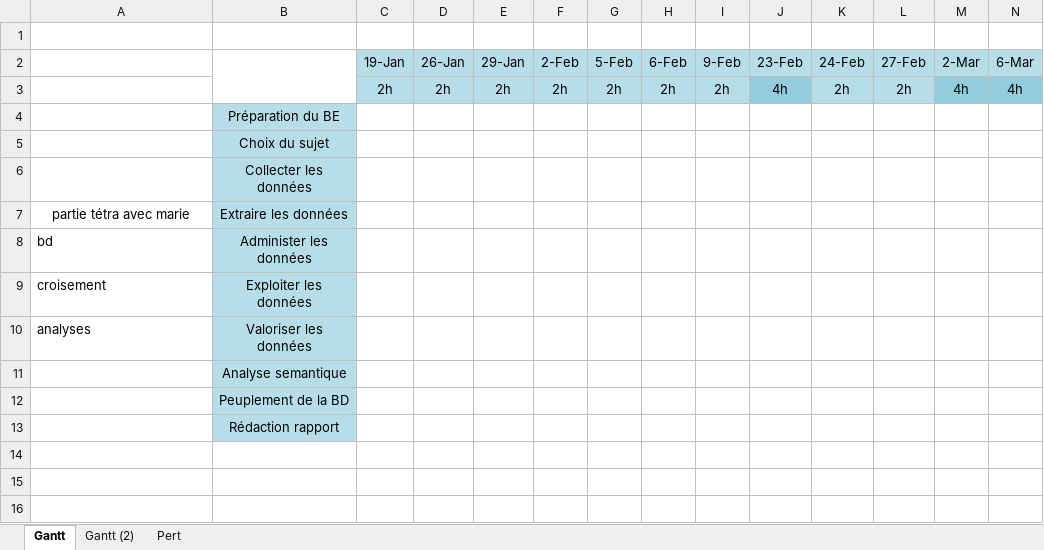
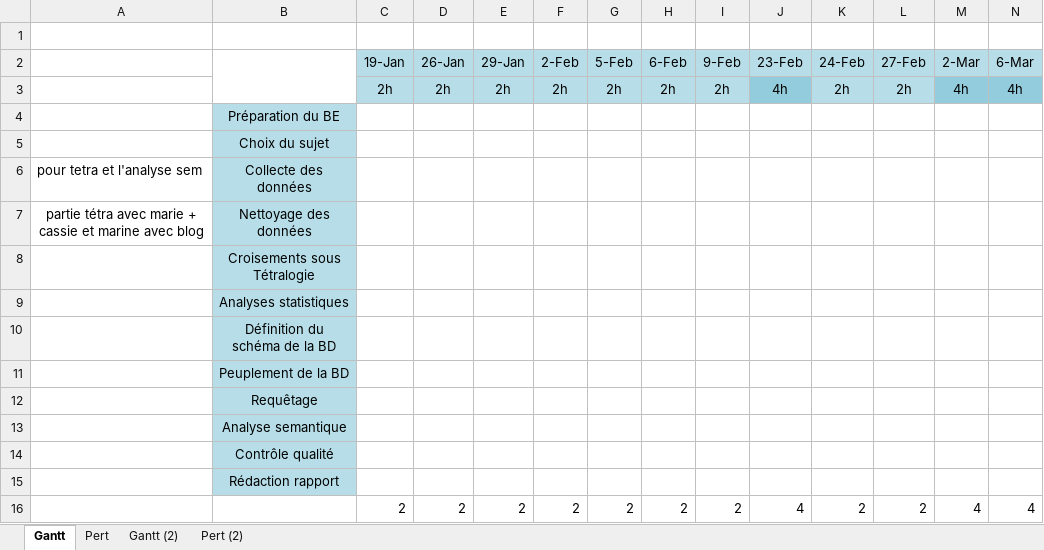
Before and after one commit to CassieChausse/BE-M1, an Excel workbook: Rapport/Planning GANTT & Pert.xlsx, sheet Gantt, drawn as a sheet; only a part is shown; values as stored, in another font and other column widths than the file's, no borders; charts and pictures not drawn; removed rows and columns are numbered as before the commit, all else as after; rows hold the shown columns only; the diff names each change by its address in the sheet, - before the commit and + after, or states it on an @@ line.

Commit message:
gantt

```diff
--- a/Rapport/Planning GANTT & Pert.xlsx (sheet Gantt)
+++ b/Rapport/Planning GANTT & Pert.xlsx (sheet Gantt)
+sheet tab: Pert (2)
@@ sheet tab order changed: Gantt | Pert | Gantt (2) | Pert (2) @@
-A6: (empty)
+A6: pour tetra et l'analyse sem
-B6: Collecter les données
+B6: Collecte des données
-A7: partie tétra avec marie
+A7: partie tétra avec marie + cassie et marine avec blog
-B7: Extraire les données
+B7: Nettoyage des données
-row 8: bd | Administer les données
-row 9: croisement | Exploiter les données
-row 10: analyses | Valoriser les données
+row 8:  | Croisements sous Tétralogie
+row 9:  | Analyses statistiques
+row 10:  | Définition du schéma de la BD
+row 11:  | Peuplement de la BD
+row 12:  | Requêtage
-B14: Peuplement de la BD
+B14: Contrôle qualité
+row 16:  |  | 2 | 2 | 2 | 2 | 2 | 2 | 2 | 4 | 2 | 2 | 4 | 4
```
Also changed, not shown: sheet Pert, charts or pictures.
